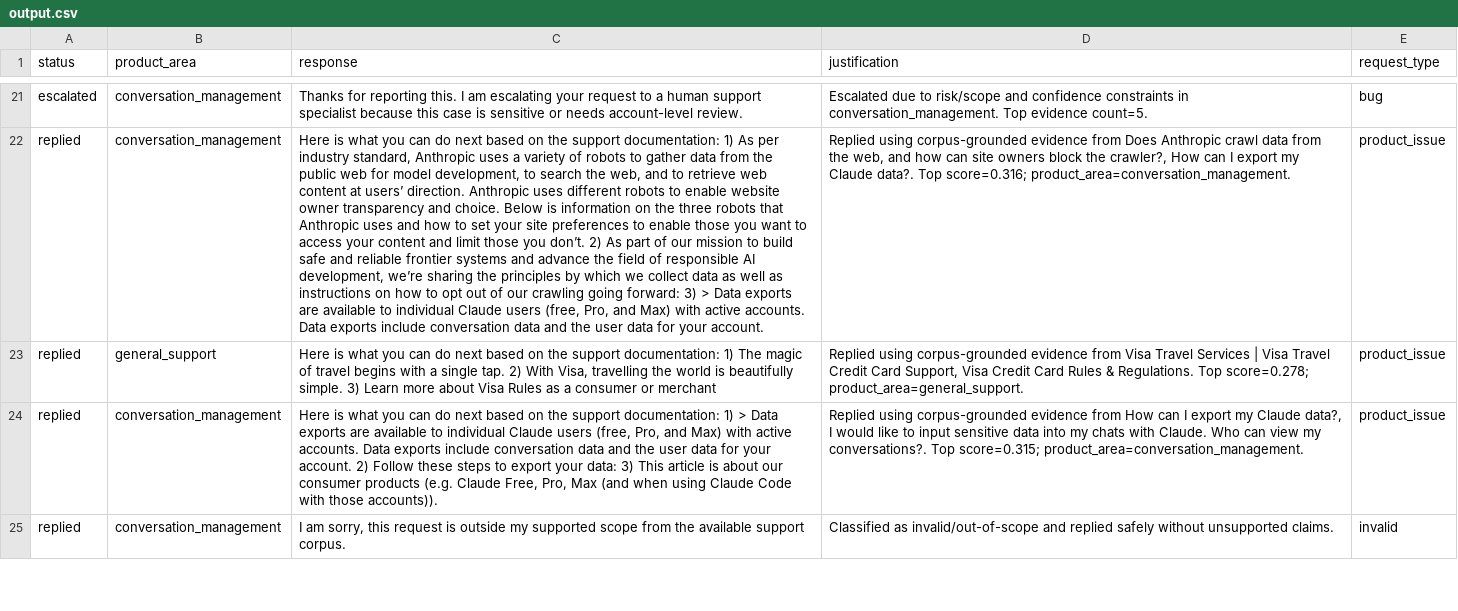
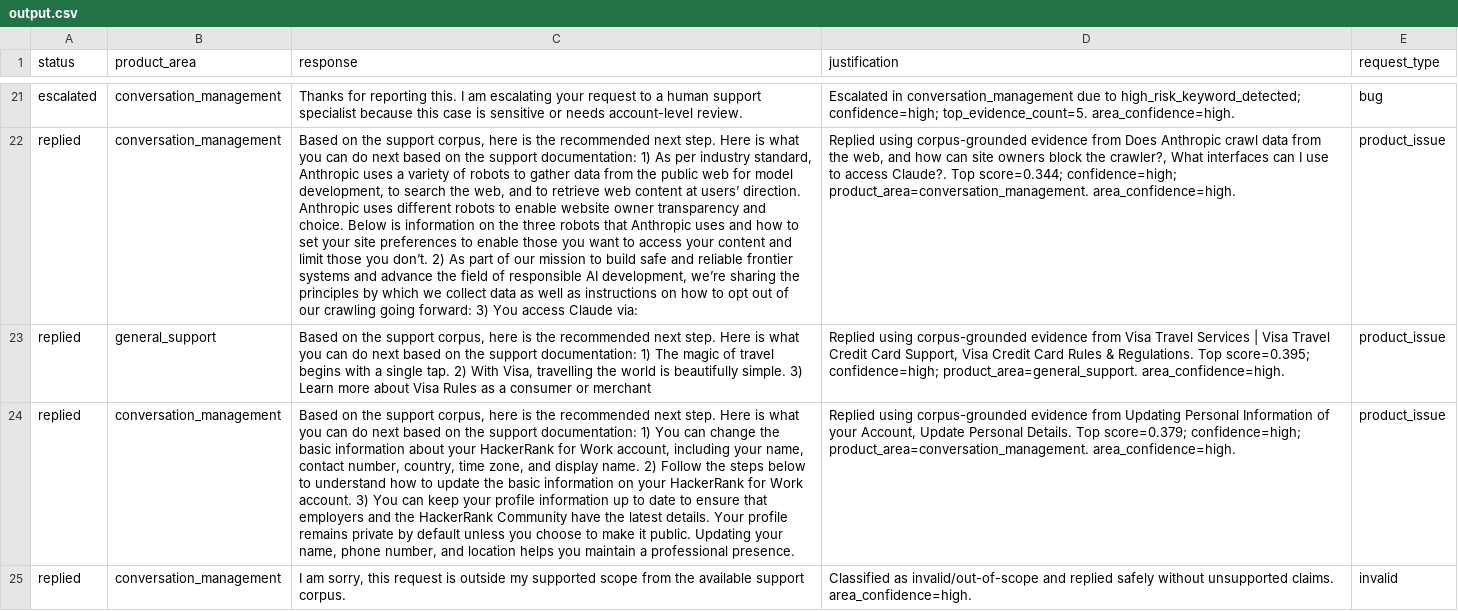
Before and after one commit to somilbuilds/hackerrank-orchestrate-may26, a CSV file: support_tickets/output.csv, drawn as a sheet; only a part is shown, gaps mark what is left out; the diff covers the shown part only; the diff names each change by its address in the sheet, - before the commit and + after, or states it on an @@ line.

Commit message:
fine tune model to improve overall performance and product area classification.

```diff
--- a/support_tickets/output.csv
+++ b/support_tickets/output.csv
-D21 (justification): Escalated due to risk/scope and confidence constraints in conversation_management. Top evidence count=5.
+D21 (justification): Escalated in conversation_management due to high_risk_keyword_detected; confidence=high; top_evidence_count=5. area_confidence=high.
-C22 (response): Here is what you can do next based on the support documentation: 1) As per industry standard, Anthropic uses a variety of robots to gather data from the public web for model development, to search the web, and to retrieve web content at users’ direction. Anthropic uses different robots to enable website owner transparency and choice. Below is information on the three robots that Anthropic uses and how to set your site preferences to enable those you want to access your content and limit those you don’t. 2) As part of our mission to build safe and reliable frontier systems and advance the field of responsible AI development, we’re sharing the principles by which we collect data as well as instructions on how to opt out of our crawling going forward: 3) > Data exports are available to individual Claude users (free, Pro, and Max) with active accounts. Data exports include conversation data and the user data for your account.
+C22 (response): Based on the support corpus, here is the recommended next step. Here is what you can do next based on the support documentation: 1) As per industry standard, Anthropic uses a variety of robots to gather data from the public web for model development, to search the web, and to retrieve web content at users’ direction. Anthropic uses different robots to enable website owner transparency and choice. Below is information on the three robots that Anthropic uses and how to set your site preferences to enable those you want to access your content and limit those you don’t. 2) As part of our mission to build safe and reliable frontier systems and advance the field of responsible AI development, we’re sharing the principles by which we collect data as well as instructions on how to opt out of our crawling going forward: 3) You access Claude via:
-D22 (justification): …the crawler?, How can I export my Claude data?. Top score=0.316; product_area=conversation_management.
+D22 (justification): …the crawler?, What interfaces can I use to access Claude?. Top score=0.344; confidence=high; product_area=conversation_management. area_confidence=high.
-C23 (response): Here is…
+C23 (response): Based on the support corpus, here is the recommended next step. Here is…
-D23 (justification): …Regulations. Top score=0.278; product_area=general_support.
+D23 (justification): …Regulations. Top score=0.395; confidence=high; product_area=general_support. area_confidence=high.
-C24 (response): Here is what you can do next based on the support documentation: 1) > Data exports are available to individual Claude users (free, Pro, and Max) with active accounts. Data exports include conversation data and the user data for your account. 2) Follow these steps to export your data: 3) This article is about our consumer products (e.g. Claude Free, Pro, Max (and when using Claude Code with those accounts)).
+C24 (response): Based on the support corpus, here is the recommended next step. Here is what you can do next based on the support documentation: 1) You can change the basic information about your HackerRank for Work account, including your name, contact number, country, time zone, and display name. 2) Follow the steps below to understand how to update the basic information on your HackerRank for Work account. 3) You can keep your profile information up to date to ensure that employers and the HackerRank Community have the latest details. Your profile remains private by default unless you choose to make it public. Updating your name, phone number, and location helps you maintain a professional presence.
-D24 (justification): …evidence from How can I export my Claude data?, I would like to input sensitive data into my chats with Claude. Who can view my conversations?. Top score=0.315; product_area=conversation_management.
+D24 (justification): …evidence from Updating Personal Information of your Account, Update Personal Details. Top score=0.379; confidence=high; product_area=conversation_management. area_confidence=high.
-D25 (justification): …unsupported claims.
+D25 (justification): …unsupported claims. area_confidence=high.
```
Also changed, not shown: 41 edited cells elsewhere in this file, support_tickets/output_sample.csv, 5 other files.
